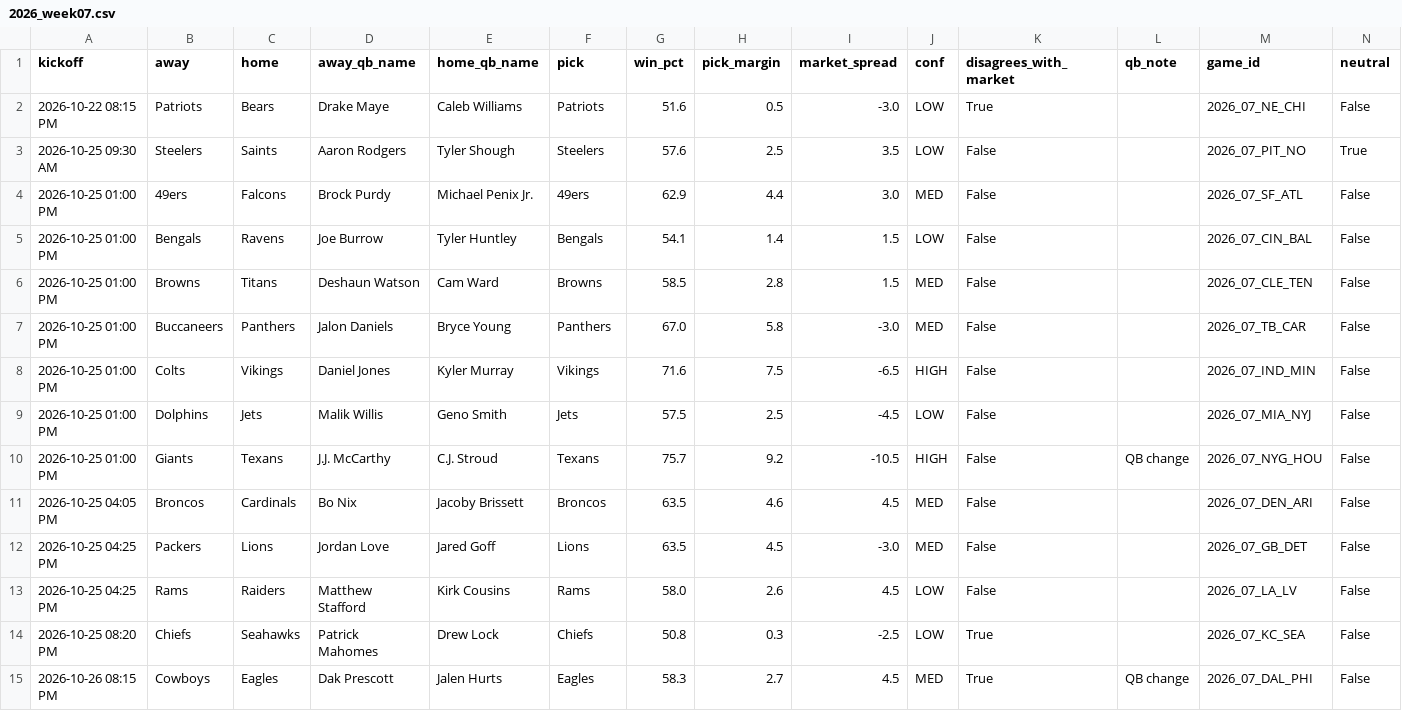
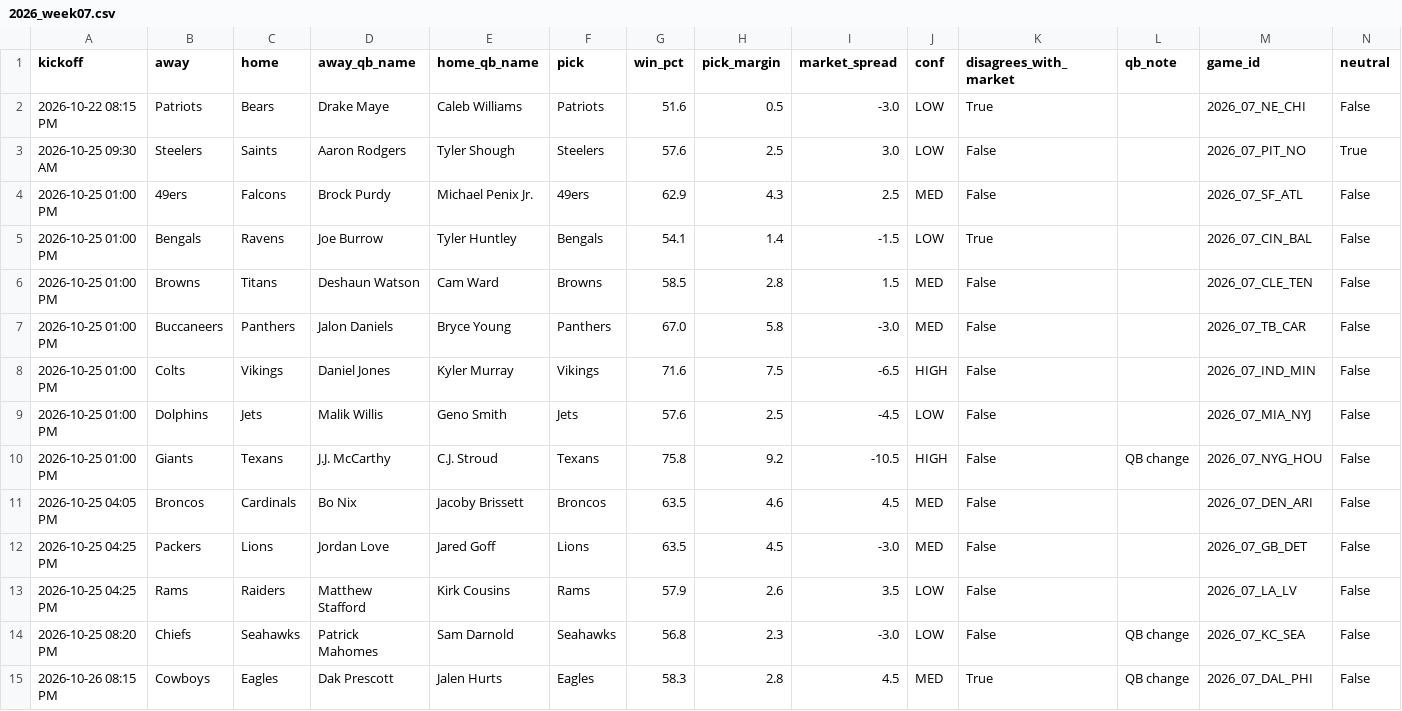
Before and after one commit to Adityakingrani/nfl-prediction-model, a CSV file: predictions/2026_week07.csv, drawn as a sheet.

Commit message:
Week 7 update: Darnold back for Seattle

```diff
--- a/predictions/2026_week07.csv
+++ b/predictions/2026_week07.csv
@@ -2,5 +2,5 @@ kickoff,away,home,away_qb_name,home_qb_name,pick,win_pct,pick_margin,market_spre
 2026-10-22 08:15 PM,Patriots,Bears,Drake Maye,Caleb Williams,Patriots,51.6,0.5,-3.0,LOW,True,,2026_07_NE_CHI,False
-2026-10-25 09:30 AM,Steelers,Saints,Aaron Rodgers,Tyler Shough,Steelers,57.6,2.5,3.5,LOW,False,,2026_07_PIT_NO,True
-2026-10-25 01:00 PM,49ers,Falcons,Brock Purdy,Michael Penix Jr.,49ers,62.9,4.4,3.0,MED,False,,2026_07_SF_ATL,False
-2026-10-25 01:00 PM,Bengals,Ravens,Joe Burrow,Tyler Huntley,Bengals,54.1,1.4,1.5,LOW,False,,2026_07_CIN_BAL,False
+2026-10-25 09:30 AM,Steelers,Saints,Aaron Rodgers,Tyler Shough,Steelers,57.6,2.5,3.0,LOW,False,,2026_07_PIT_NO,True
+2026-10-25 01:00 PM,49ers,Falcons,Brock Purdy,Michael Penix Jr.,49ers,62.9,4.3,2.5,MED,False,,2026_07_SF_ATL,False
+2026-10-25 01:00 PM,Bengals,Ravens,Joe Burrow,Tyler Huntley,Bengals,54.1,1.4,-1.5,LOW,True,,2026_07_CIN_BAL,False
 2026-10-25 01:00 PM,Browns,Titans,Deshaun Watson,Cam Ward,Browns,58.5,2.8,1.5,MED,False,,2026_07_CLE_TEN,False
@@ -8,8 +8,8 @@ kickoff,away,home,away_qb_name,home_qb_name,pick,win_pct,pick_margin,market_spre
 2026-10-25 01:00 PM,Colts,Vikings,Daniel Jones,Kyler Murray,Vikings,71.6,7.5,-6.5,HIGH,False,,2026_07_IND_MIN,False
-2026-10-25 01:00 PM,Dolphins,Jets,Malik Willis,Geno Smith,Jets,57.5,2.5,-4.5,LOW,False,,2026_07_MIA_NYJ,False
-2026-10-25 01:00 PM,Giants,Texans,J.J. McCarthy,C.J. Stroud,Texans,75.7,9.2,-10.5,HIGH,False,QB change,2026_07_NYG_HOU,False
+2026-10-25 01:00 PM,Dolphins,Jets,Malik Willis,Geno Smith,Jets,57.6,2.5,-4.5,LOW,False,,2026_07_MIA_NYJ,False
+2026-10-25 01:00 PM,Giants,Texans,J.J. McCarthy,C.J. Stroud,Texans,75.8,9.2,-10.5,HIGH,False,QB change,2026_07_NYG_HOU,False
 2026-10-25 04:05 PM,Broncos,Cardinals,Bo Nix,Jacoby Brissett,Broncos,63.5,4.6,4.5,MED,False,,2026_07_DEN_ARI,False
 2026-10-25 04:25 PM,Packers,Lions,Jordan Love,Jared Goff,Lions,63.5,4.5,-3.0,MED,False,,2026_07_GB_DET,False
-2026-10-25 04:25 PM,Rams,Raiders,Matthew Stafford,Kirk Cousins,Rams,58.0,2.6,4.5,LOW,False,,2026_07_LA_LV,False
-2026-10-25 08:20 PM,Chiefs,Seahawks,Patrick Mahomes,Drew Lock,Chiefs,50.8,0.3,-2.5,LOW,True,,2026_07_KC_SEA,False
-2026-10-26 08:15 PM,Cowboys,Eagles,Dak Prescott,Jalen Hurts,Eagles,58.3,2.7,4.5,MED,True,QB change,2026_07_DAL_PHI,False
+2026-10-25 04:25 PM,Rams,Raiders,Matthew Stafford,Kirk Cousins,Rams,57.9,2.6,3.5,LOW,False,,2026_07_LA_LV,False
+2026-10-25 08:20 PM,Chiefs,Seahawks,Patrick Mahomes,Sam Darnold,Seahawks,56.8,2.3,-3.0,LOW,False,QB change,2026_07_KC_SEA,False
+2026-10-26 08:15 PM,Cowboys,Eagles,Dak Prescott,Jalen Hurts,Eagles,58.3,2.8,4.5,MED,True,QB change,2026_07_DAL_PHI,False
```
Also changed, not shown: 2 other files.
